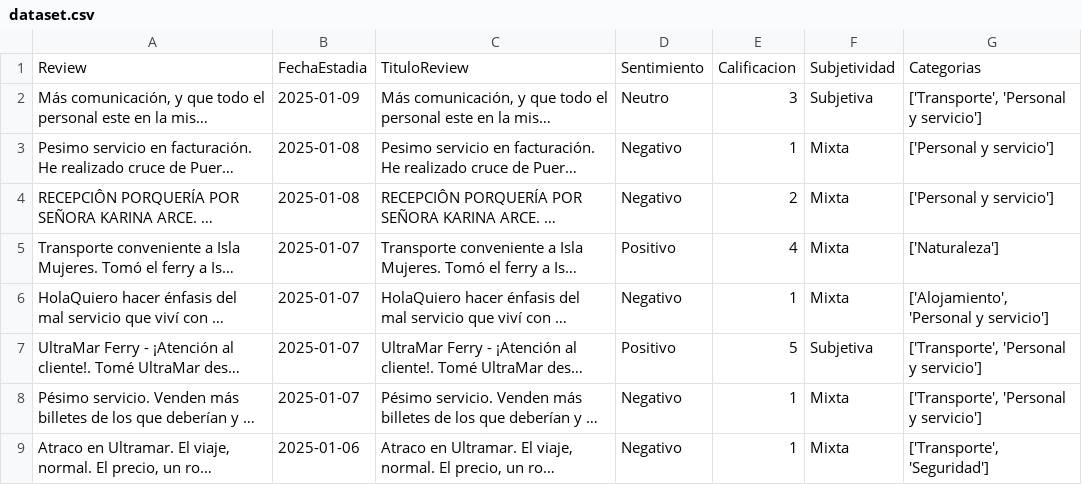
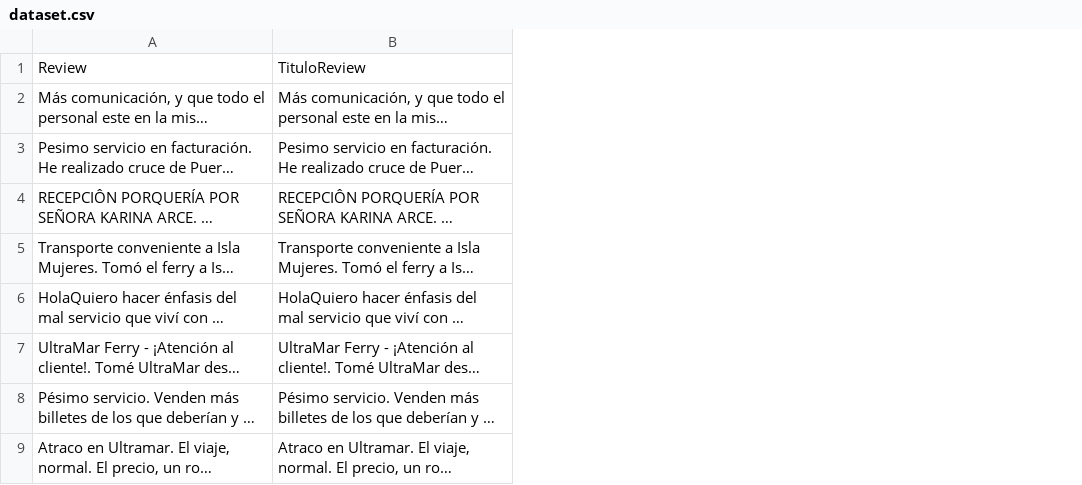
Before and after one commit to VictorWKey/AI-Tourism-Opinion-Analyzer, a CSV file: python/data/dataset.csv, drawn as a sheet; only a part is shown; long unchanged cells end in …; the diff names each change by its address in the sheet, - before the commit and + after, or states it on an @@ line.

```diff
--- a/python/data/dataset.csv
+++ b/python/data/dataset.csv
-column B, rows 1-9: FechaEstadia | 2025-01-09 | 2025-01-08 | 2025-01-08 | 2025-01-07 | 2025-01-07 | 2025-01-07 | 2025-01-07 | 2025-01-06
-column D, rows 1-9: Sentimiento | Neutro | Negativo | Negativo | Positivo | Negativo | Positivo | Negativo | Negativo
-column E, rows 1-9: Calificacion | 3 | 1 | 2 | 4 | 1 | 5 | 1 | 1
-column F, rows 1-9: Subjetividad | Subjetiva | Mixta | Mixta | Mixta | Mixta | Subjetiva | Mixta | Mixta
-column G, rows 1-9: Categorias | ['Transporte', 'Personal y servicio'] | ['Personal y servicio'] | ['Personal y servicio'] | ['Naturaleza'] | ['Alojamiento', 'Personal y servicio'] | ['Transporte', 'Personal y servicio'] | ['Transporte', 'Personal y servicio'] | ['Transporte', 'Seguridad']
```
Also changed, not shown: 39 other files.
